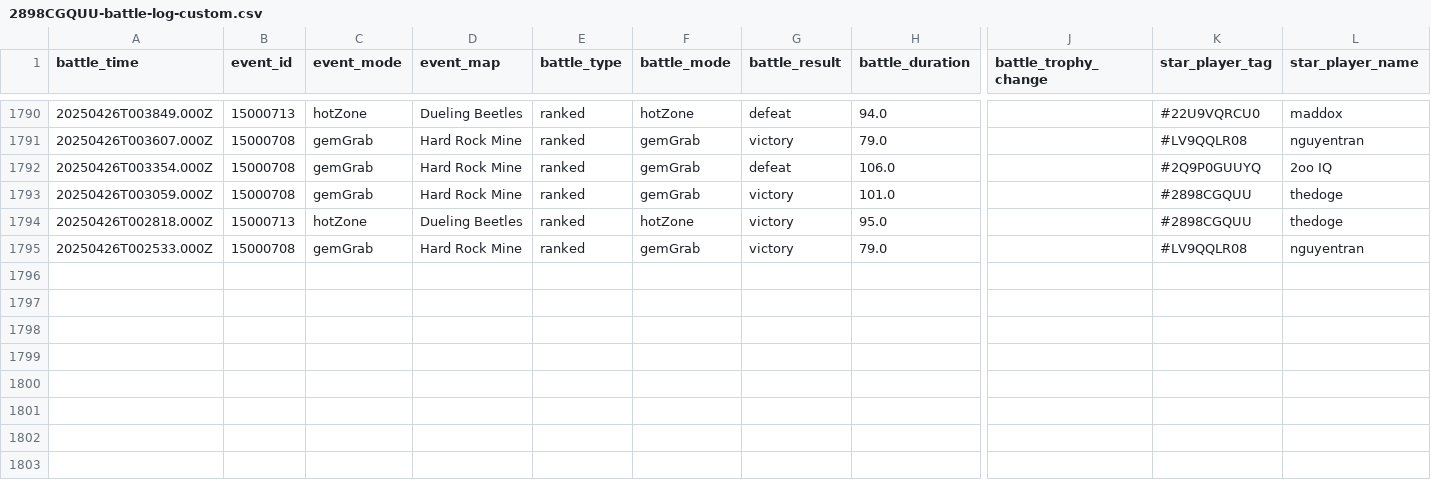
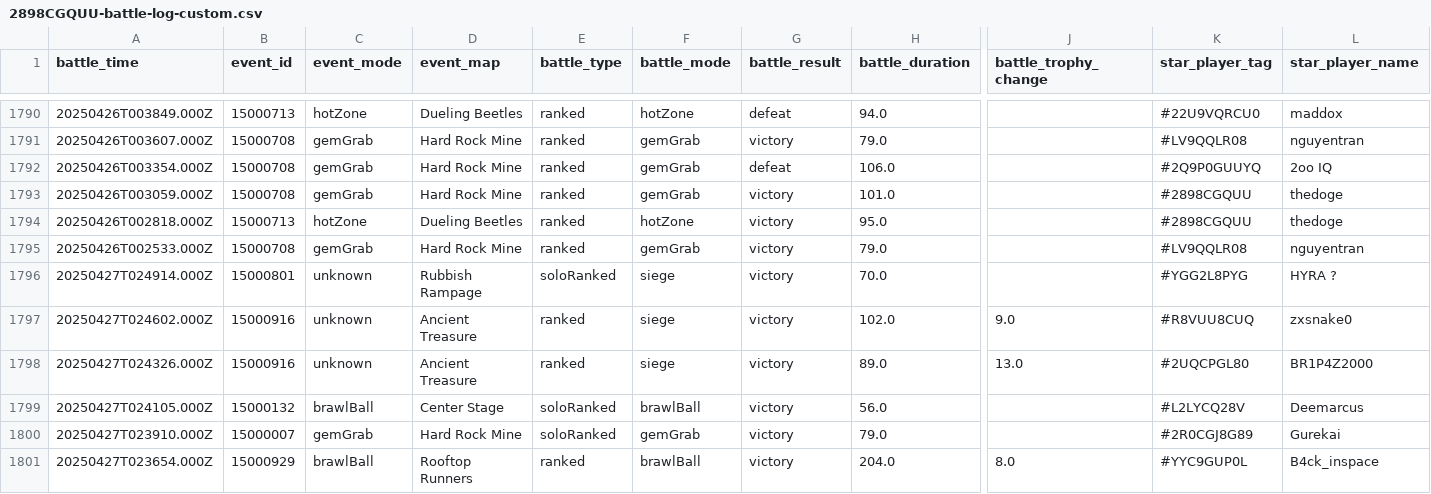
Before and after one commit to connorli18/brawl-stats, a CSV file: created-logs-per-player/2898CGQUU-battle-log-custom.csv, drawn as a sheet; only a part is shown, gaps mark what is left out; rows hold the shown columns only; the diff names each change by its address in the sheet, - before the commit and + after, or states it on an @@ line.

```diff
--- a/created-logs-per-player/2898CGQUU-battle-log-custom.csv
+++ b/created-logs-per-player/2898CGQUU-battle-log-custom.csv
+row 1796: 20250427T024914.000Z | 15000801 | unknown | Rubbish Rampage | soloRanked | siege | victory | 70.0 |  | #YGG2L8PYG | HYRA ?
+row 1797: 20250427T024602.000Z | 15000916 | unknown | Ancient Treasure | ranked | siege | victory | 102.0 | 9.0 | #R8VUU8CUQ | zxsnake0
+row 1798: 20250427T024326.000Z | 15000916 | unknown | Ancient Treasure | ranked | siege | victory | 89.0 | 13.0 | #2UQCPGL80 | BR1P4Z2000
+row 1799: 20250427T024105.000Z | 15000132 | brawlBall | Center Stage | soloRanked | brawlBall | victory | 56.0 |  | #L2LYCQ28V | Deemarcus
+row 1800: 20250427T023910.000Z | 15000007 | gemGrab | Hard Rock Mine | soloRanked | gemGrab | victory | 79.0 |  | #2R0CGJ8G89 | Gurekai
+row 1801: 20250427T023654.000Z | 15000929 | brawlBall | Rooftop Runners | ranked | brawlBall | victory | 204.0 | 8.0 | #YYC9GUP0L | B4ck_inspace
```
Also changed, not shown: created-logs-per-player/2LV0PLP8G-battle-log-custom.csv, created-logs-per-player/8JYJY298-battle-log-custom.csv, 23 other files.
